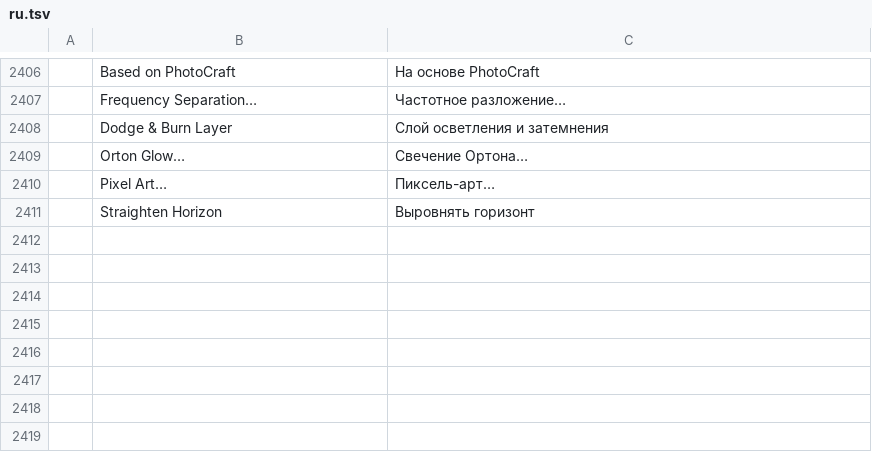
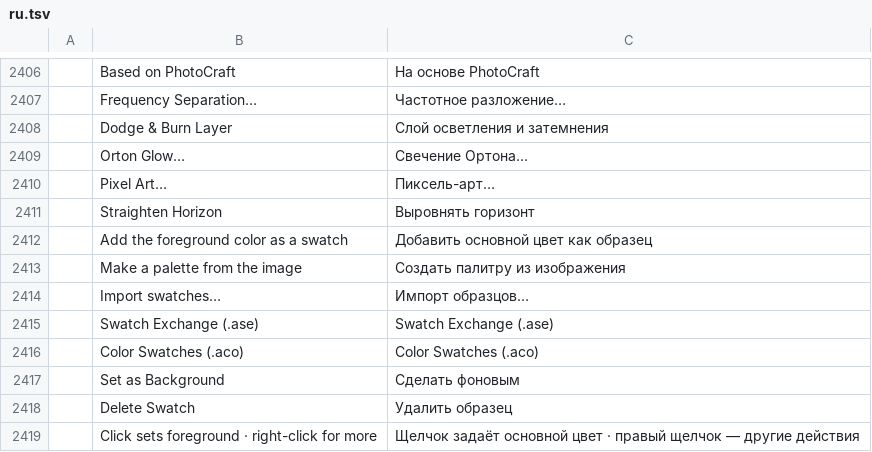
Before and after one commit to game7ballJT/pixelwright, a TSV file: crates/ui-egui/src/i18n/ru.tsv, drawn as a sheet; only a part is shown, gaps mark what is left out; the diff names each change by its address in the sheet, - before the commit and + after, or states it on an @@ line.

```diff
--- a/crates/ui-egui/src/i18n/ru.tsv
+++ b/crates/ui-egui/src/i18n/ru.tsv
+row 2412:  | Add the foreground color as a swatch | Добавить основной цвет как образец
+row 2413:  | Make a palette from the image | Создать палитру из изображения
+row 2414:  | Import swatches… | Импорт образцов…
+row 2415:  | Swatch Exchange (.ase) | Swatch Exchange (.ase)
+row 2416:  | Color Swatches (.aco) | Color Swatches (.aco)
+row 2417:  | Set as Background | Сделать фоновым
+row 2418:  | Delete Swatch | Удалить образец
+row 2419:  | Click sets foreground · right-click for more | Щелчок задаёт основной цвет · правый щелчок — другие действия
```
Also changed, not shown: crates/ui-egui/src/i18n/es.tsv, crates/ui-egui/src/i18n/fr.tsv, 20 other files.
